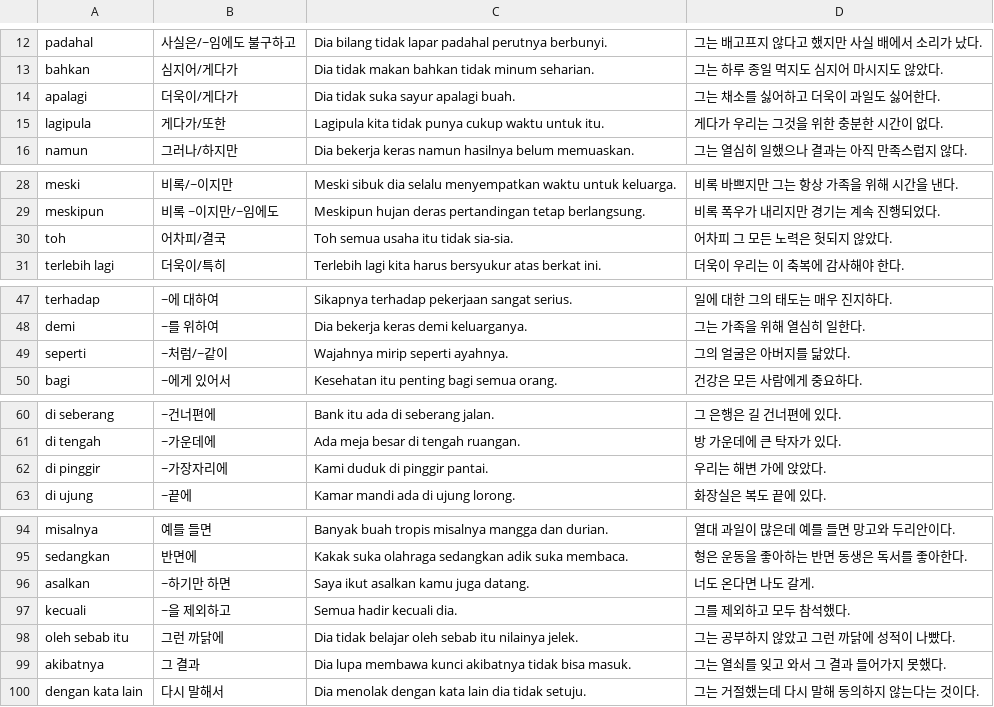
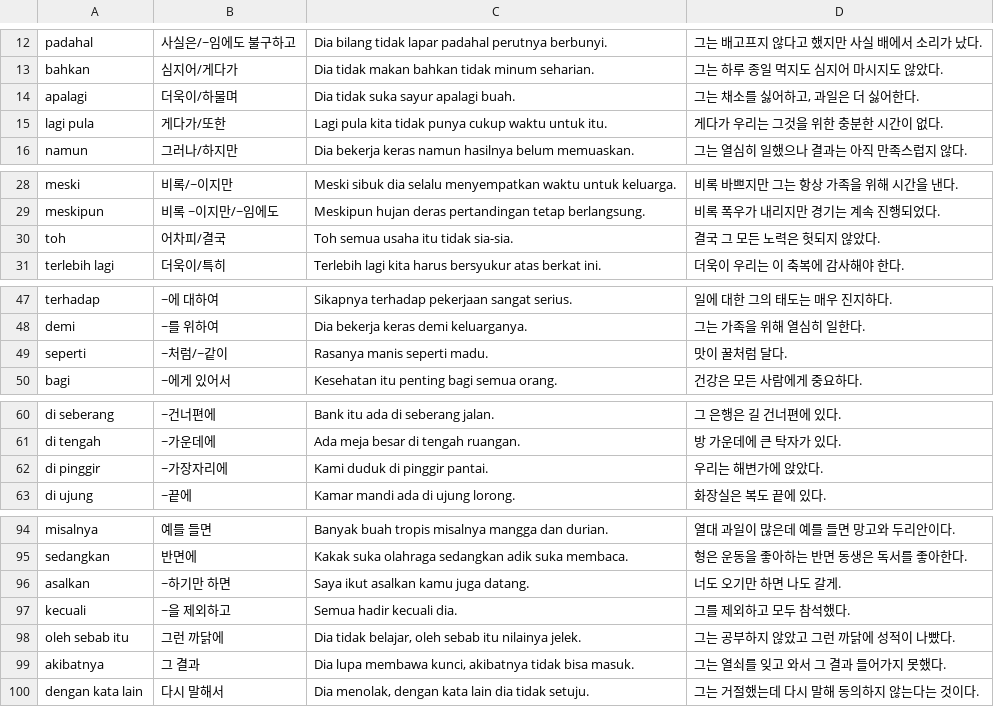
Before and after one commit to cura4world/idkr-buddy, a CSV file: data/categories/03 전치사·접속사.csv, drawn as a sheet; only a part is shown, gaps mark what is left out; the diff covers the shown part only.

```diff
--- a/data/categories/03 전치사·접속사.csv
+++ b/data/categories/03 전치사·접속사.csv
@@ -13,4 +13,4 @@ padahal,사실은/~임에도 불구하고,Dia bilang tidak lapar padahal perutny
 bahkan,심지어/게다가,Dia tidak makan bahkan tidak minum seharian.,그는 하루 종일 먹지도 심지어 마시지도 않았다.
-apalagi,더욱이/게다가,Dia tidak suka sayur apalagi buah.,그는 채소를 싫어하고 더욱이 과일도 싫어한다.
-lagipula,게다가/또한,Lagipula kita tidak punya cukup waktu untuk itu.,게다가 우리는 그것을 위한 충분한 시간이 없다.
+apalagi,더욱이/하물며,Dia tidak suka sayur apalagi buah.,"그는 채소를 싫어하고, 과일은 더 싫어한다."
+lagi pula,게다가/또한,Lagi pula kita tidak punya cukup waktu untuk itu.,게다가 우리는 그것을 위한 충분한 시간이 없다.
 namun,그러나/하지만,Dia bekerja keras namun hasilnya belum memuaskan.,그는 열심히 일했으나 결과는 아직 만족스럽지 않다.
@@ -29,3 +29,3 @@ meski,비록/~이지만,Meski sibuk dia selalu menyempatkan waktu untuk keluarga
 meskipun,비록 ~이지만/~임에도,Meskipun hujan deras pertandingan tetap berlangsung.,비록 폭우가 내리지만 경기는 계속 진행되었다.
-toh,어차피/결국,Toh semua usaha itu tidak sia-sia.,어차피 그 모든 노력은 헛되지 않았다.
+toh,어차피/결국,Toh semua usaha itu tidak sia-sia.,결국 그 모든 노력은 헛되지 않았다.
 terlebih lagi,더욱이/특히,Terlebih lagi kita harus bersyukur atas berkat ini.,더욱이 우리는 이 축복에 감사해야 한다.
@@ -48,3 +48,3 @@ terhadap,~에 대하여,Sikapnya terhadap pekerjaan sangat serius.,일에 대한
 demi,~를 위하여,Dia bekerja keras demi keluarganya.,그는 가족을 위해 열심히 일한다.
-seperti,~처럼/~같이,Wajahnya mirip seperti ayahnya.,그의 얼굴은 아버지를 닮았다.
+seperti,~처럼/~같이,Rasanya manis seperti madu.,맛이 꿀처럼 달다.
 bagi,~에게 있어서,Kesehatan itu penting bagi semua orang.,건강은 모든 사람에게 중요하다.
@@ -61,3 +61,3 @@ di seberang,~건너편에,Bank itu ada di seberang jalan.,그 은행은 길 건
 di tengah,~가운데에,Ada meja besar di tengah ruangan.,방 가운데에 큰 탁자가 있다.
-di pinggir,~가장자리에,Kami duduk di pinggir pantai.,우리는 해변 가에 앉았다.
+di pinggir,~가장자리에,Kami duduk di pinggir pantai.,우리는 해변가에 앉았다.
 di ujung,~끝에,Kamar mandi ada di ujung lorong.,화장실은 복도 끝에 있다.
@@ -95,6 +95,6 @@ misalnya,예를 들면,Banyak buah tropis misalnya mangga dan durian.,열대 과
 sedangkan,반면에,Kakak suka olahraga sedangkan adik suka membaca.,형은 운동을 좋아하는 반면 동생은 독서를 좋아한다.
-asalkan,~하기만 하면,Saya ikut asalkan kamu juga datang.,너도 온다면 나도 갈게.
+asalkan,~하기만 하면,Saya ikut asalkan kamu juga datang.,너도 오기만 하면 나도 갈게.
 kecuali,~을 제외하고,Semua hadir kecuali dia.,그를 제외하고 모두 참석했다.
-oleh sebab itu,그런 까닭에,Dia tidak belajar oleh sebab itu nilainya jelek.,그는 공부하지 않았고 그런 까닭에 성적이 나빴다.
-akibatnya,그 결과,Dia lupa membawa kunci akibatnya tidak bisa masuk.,그는 열쇠를 잊고 와서 그 결과 들어가지 못했다.
-dengan kata lain,다시 말해서,Dia menolak dengan kata lain dia tidak setuju.,그는 거절했는데 다시 말해 동의하지 않는다는 것이다.
+oleh sebab itu,그런 까닭에,"Dia tidak belajar, oleh sebab itu nilainya jelek.",그는 공부하지 않았고 그런 까닭에 성적이 나빴다.
+akibatnya,그 결과,"Dia lupa membawa kunci, akibatnya tidak bisa masuk.",그는 열쇠를 잊고 와서 그 결과 들어가지 못했다.
+dengan kata lain,다시 말해서,"Dia menolak, dengan kata lain dia tidak setuju.",그는 거절했는데 다시 말해 동의하지 않는다는 것이다.
```
Also changed, not shown: 1 edited cell elsewhere in this file, data/categories/02 인칭·지시·의문.csv, data/categories/04 수량·숫자·단위.csv, 1 other file.
